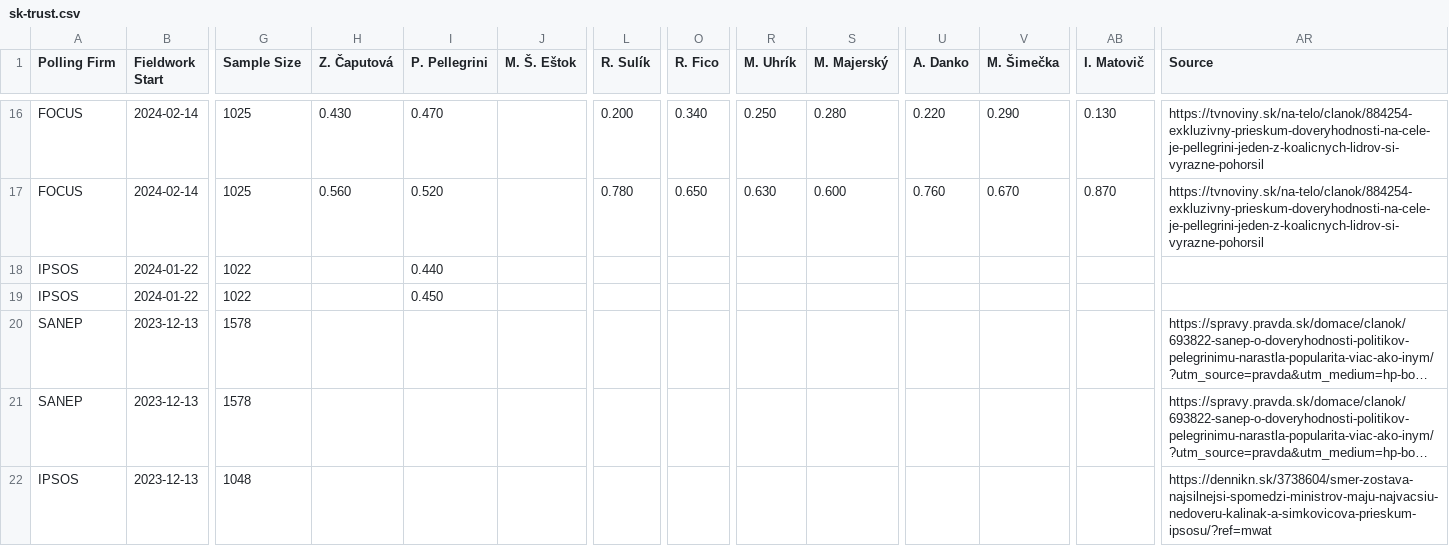
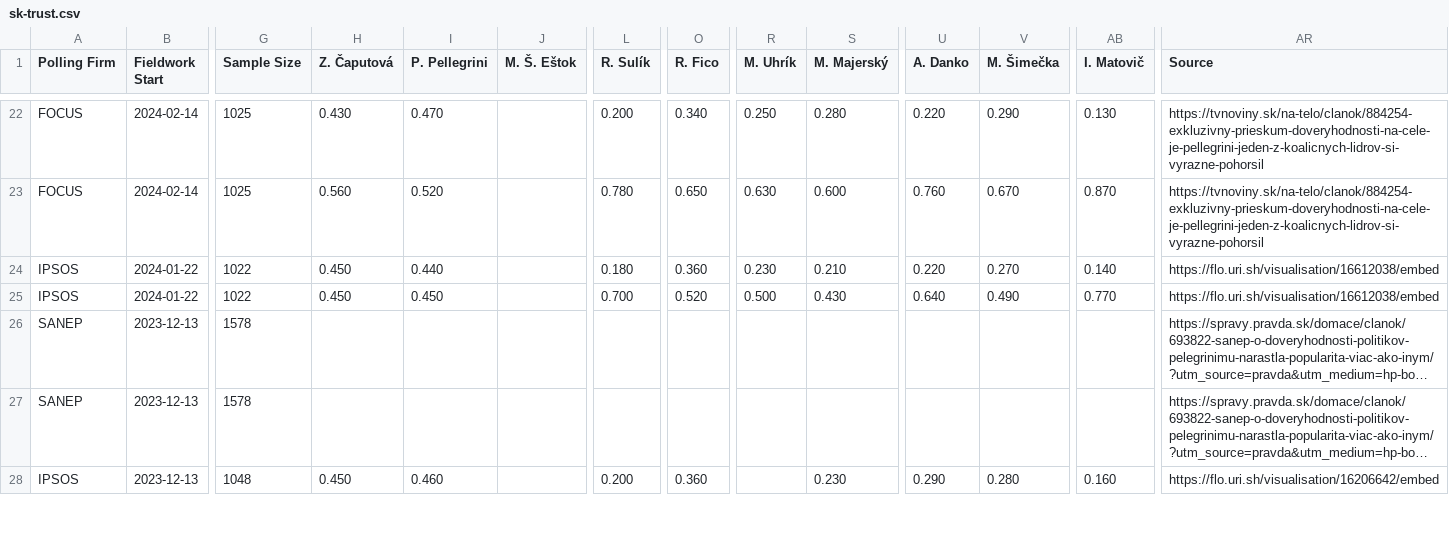
Before and after one commit to acernek/acernek.github.io, a CSV file: sk-polls/data/sk-trust.csv, drawn as a sheet; only a part is shown, gaps mark what is left out; long unchanged cells end in …; addresses are those after the commit; the diff covers the shown part only; the diff names each change by its address in the sheet, - before the commit and + after, or states it on an @@ line.

```diff
--- a/sk-polls/data/sk-trust.csv
+++ b/sk-polls/data/sk-trust.csv
-H24:H25 (Z. Čaputová): (empty)
+H24:H25 (Z. Čaputová): 0.450
-L24 (R. Sulík): (empty)
+L24 (R. Sulík): 0.180
-O24 (R. Fico): (empty)
+O24 (R. Fico): 0.360
-R24 (M. Uhrík): (empty)
+R24 (M. Uhrík): 0.230
-S24 (M. Majerský): (empty)
+S24 (M. Majerský): 0.210
-U24 (A. Danko): (empty)
+U24 (A. Danko): 0.220
-V24 (M. Šimečka): (empty)
+V24 (M. Šimečka): 0.270
-AB24 (I. Matovič): (empty)
+AB24 (I. Matovič): 0.140
-AR24:AR25 (Source): (empty)
+AR24:AR25 (Source): https://flo.uri.sh/visualisation/16612038/embed
-L25 (R. Sulík): (empty)
+L25 (R. Sulík): 0.700
-O25 (R. Fico): (empty)
+O25 (R. Fico): 0.520
-R25 (M. Uhrík): (empty)
+R25 (M. Uhrík): 0.500
-S25 (M. Majerský): (empty)
+S25 (M. Majerský): 0.430
-U25 (A. Danko): (empty)
+U25 (A. Danko): 0.640
-V25 (M. Šimečka): (empty)
+V25 (M. Šimečka): 0.490
-AB25 (I. Matovič): (empty)
+AB25 (I. Matovič): 0.770
-H28 (Z. Čaputová): (empty)
+H28 (Z. Čaputová): 0.450
-I28 (P. Pellegrini): (empty)
+I28 (P. Pellegrini): 0.460
-L28 (R. Sulík): (empty)
+L28 (R. Sulík): 0.200
-O28 (R. Fico): (empty)
+O28 (R. Fico): 0.360
-S28 (M. Majerský): (empty)
+S28 (M. Majerský): 0.230
-U28 (A. Danko): (empty)
+U28 (A. Danko): 0.290
-V28 (M. Šimečka): (empty)
+V28 (M. Šimečka): 0.280
-AB28 (I. Matovič): (empty)
+AB28 (I. Matovič): 0.160
-AR28 (Source): https://dennikn.sk/3738604/smer-zostava-najsilnejsi-spomedzi-ministrov-maju-najvacsiu-nedoveru-kalinak-a-simkovicova-prieskum-ipsosu/?ref=mwat
+AR28 (Source): https://flo.uri.sh/visualisation/16206642/embed
```
Also changed, not shown: 6 added rows and 9 edited cells elsewhere in this file, sk-polls/data/sk-polls-potential.csv, sk-polls/data/sk-polls.csv, 4 other files.
